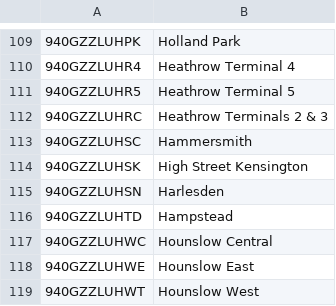
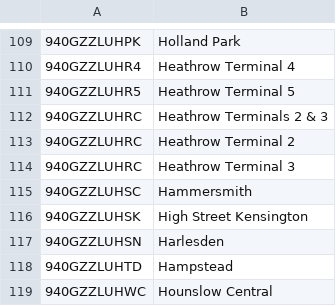
Before and after one commit to aukkonen/voice-tfl, a CSV file: configuration/underground.csv, drawn as a sheet; only a part is shown, gaps mark what is left out; the shorter side is filled out with more unchanged rows.

Commit message:
opt in nlu fst, fix heathrow terminals 2 and 3

```diff
--- a/configuration/underground.csv
+++ b/configuration/underground.csv
@@ -112,2 +112,4 @@
 940GZZLUHRC,Heathrow Terminals 2 & 3
+940GZZLUHRC,Heathrow Terminal 2
+940GZZLUHRC,Heathrow Terminal 3
 940GZZLUHSC,Hammersmith
```
Also changed, not shown: 1 other file.
